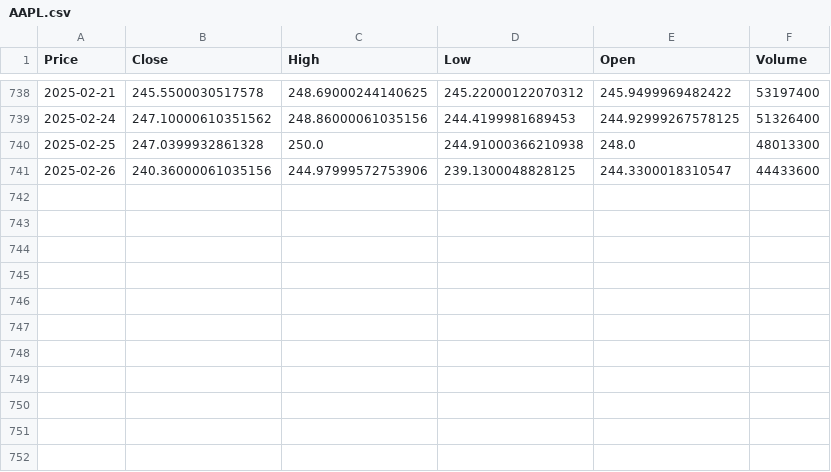
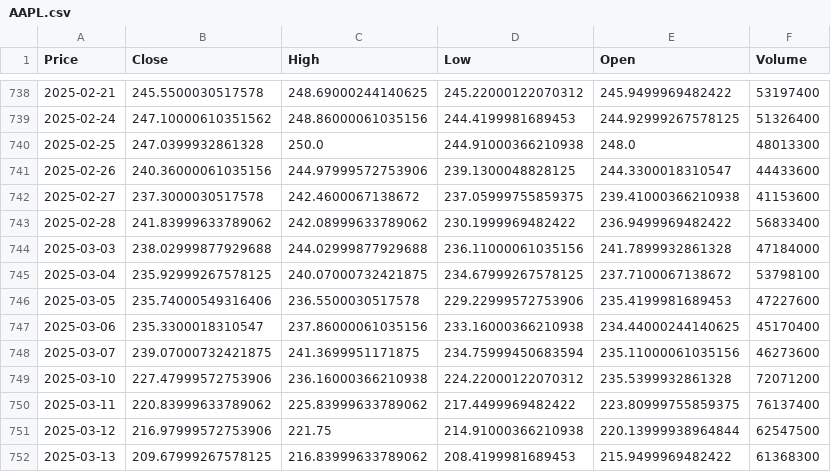
Before and after one commit to Sam-I-Woodruff/AlgoTrading, a CSV file: YFinance/AAPL.csv, drawn as a sheet; only a part is shown, gaps mark what is left out; the diff names each change by its address in the sheet, - before the commit and + after, or states it on an @@ line.

```diff
--- a/YFinance/AAPL.csv
+++ b/YFinance/AAPL.csv
+row 742: 2025-02-27 | 237.3000030517578 | 242.4600067138672 | 237.05999755859375 | 239.41000366210938 | 41153600
+row 743: 2025-02-28 | 241.83999633789062 | 242.08999633789062 | 230.1999969482422 | 236.9499969482422 | 56833400
+row 744: 2025-03-03 | 238.02999877929688 | 244.02999877929688 | 236.11000061035156 | 241.7899932861328 | 47184000
+row 745: 2025-03-04 | 235.92999267578125 | 240.07000732421875 | 234.67999267578125 | 237.7100067138672 | 53798100
+row 746: 2025-03-05 | 235.74000549316406 | 236.5500030517578 | 229.22999572753906 | 235.4199981689453 | 47227600
+row 747: 2025-03-06 | 235.3300018310547 | 237.86000061035156 | 233.16000366210938 | 234.44000244140625 | 45170400
+row 748: 2025-03-07 | 239.07000732421875 | 241.3699951171875 | 234.75999450683594 | 235.11000061035156 | 46273600
+row 749: 2025-03-10 | 227.47999572753906 | 236.16000366210938 | 224.22000122070312 | 235.5399932861328 | 72071200
+row 750: 2025-03-11 | 220.83999633789062 | 225.83999633789062 | 217.4499969482422 | 223.80999755859375 | 76137400
+row 751: 2025-03-12 | 216.97999572753906 | 221.75 | 214.91000366210938 | 220.13999938964844 | 62547500
+row 752: 2025-03-13 | 209.67999267578125 | 216.83999633789062 | 208.4199981689453 | 215.9499969482422 | 61368300
```
Also changed, not shown: 1 other file.
